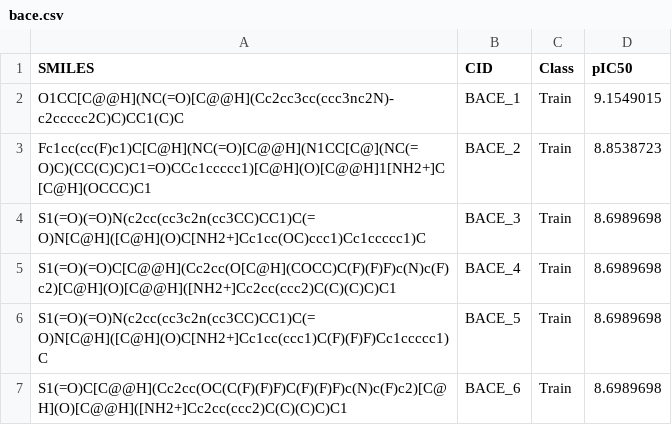
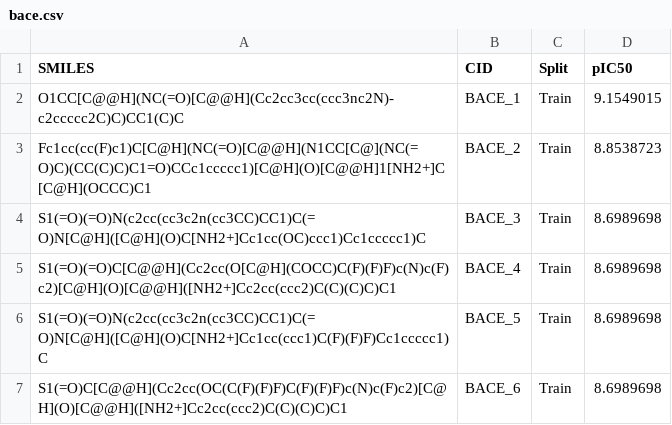
Before and after one commit to kexindon/ML4MolEng, a CSV file: psets/ps3-nonbio/data/bace.csv, drawn as a sheet; only a part is shown.

Commit message:
Update bace.csv

```diff
--- a/psets/ps3-nonbio/data/bace.csv
+++ b/psets/ps3-nonbio/data/bace.csv
@@ -1,2 +1,2 @@
-SMILES,CID,Class,pIC50
+SMILES,CID,Split,pIC50
 O1CC[C@@H](NC(=O)[C@@H](Cc2cc3cc(ccc3nc2N)-c2ccccc2C)C)CC1(C)C,BACE_1,Train,9.1549015
```
